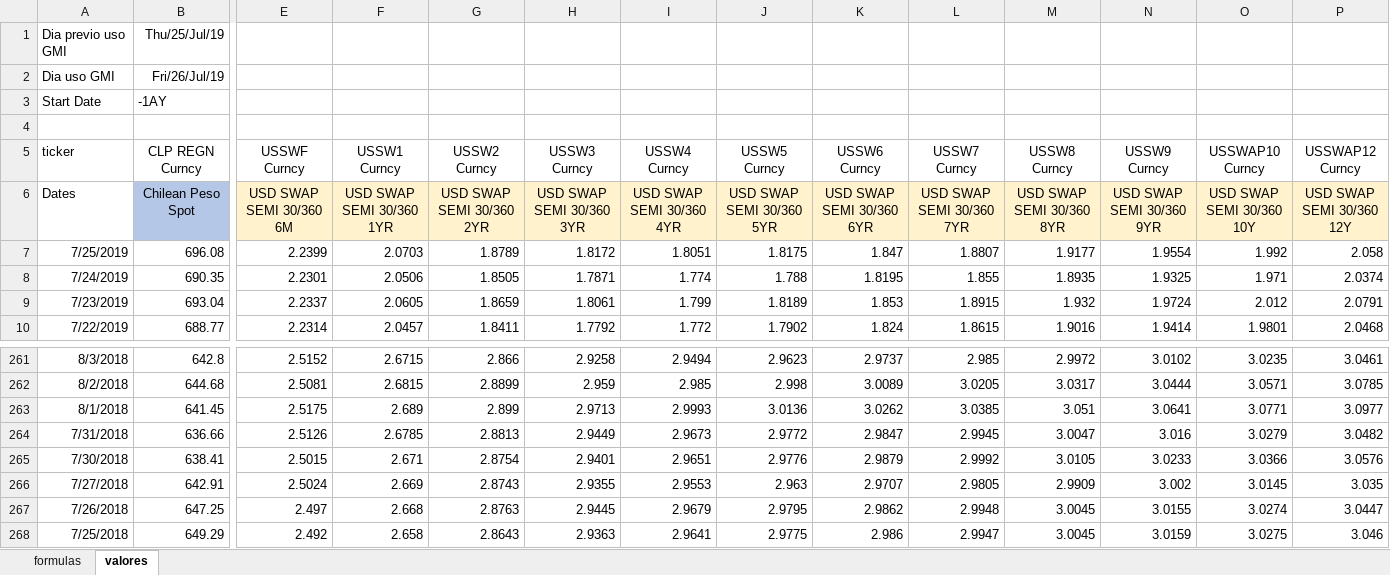
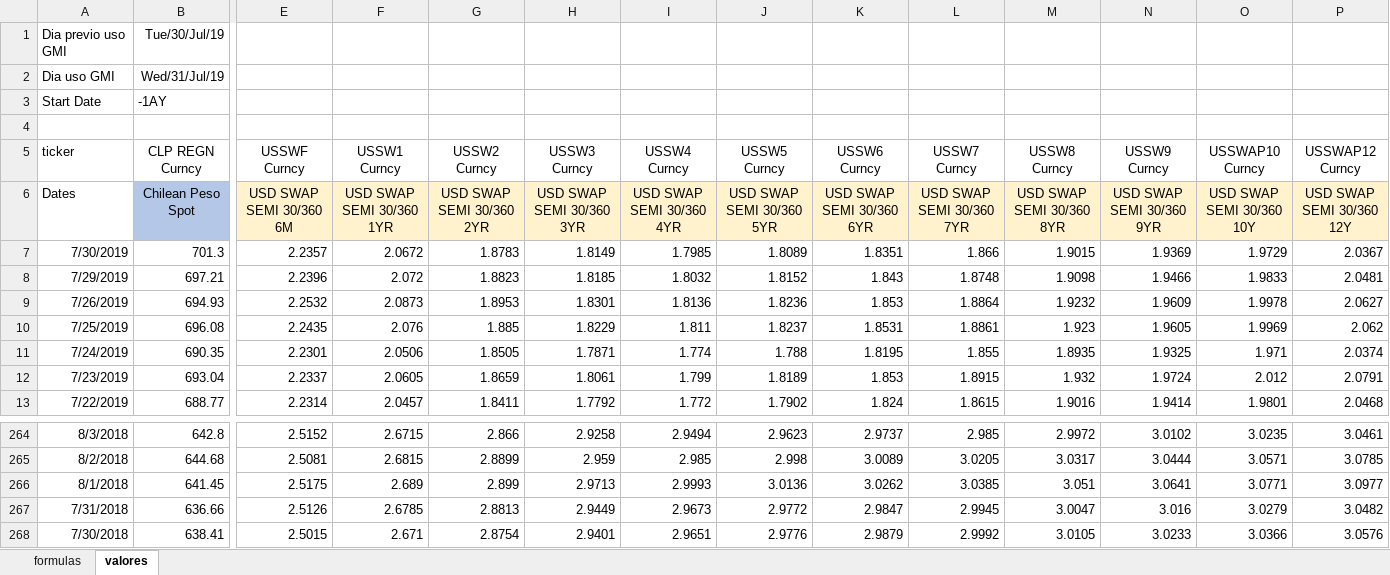
Before and after one commit to claudio-oj/global-markets-i, an Excel workbook: batch/bbg_hist_dnlder_excel.xlsx, sheet valores, drawn as a sheet; only a part is shown, gaps mark what is left out; values as stored, in another font and other column widths than the file's, no borders; removed rows and columns are numbered as before the commit, all else as after; rows hold the shown columns only; the diff covers the shown part only; the diff names each change by its address in the sheet, - before the commit and + after, or states it on an @@ line.

```diff
--- a/batch/bbg_hist_dnlder_excel.xlsx (sheet valores)
+++ b/batch/bbg_hist_dnlder_excel.xlsx (sheet valores)
-B1 (CLP REGN Curncy): Thu/25/Jul/19
+B1 (CLP REGN Curncy): Tue/30/Jul/19
-B2 (CLP REGN Curncy): Fri/26/Jul/19
+B2 (CLP REGN Curncy): Wed/31/Jul/19
+row 7: 7/30/2019 | 701.3 | 2.2357 | 2.0672 | 1.8783 | 1.8149 | 1.7985 | 1.8089 | 1.8351 | 1.866 | 1.9015 | 1.9369 | 1.9729 | 2.0367
+row 8: 7/29/2019 | 697.21 | 2.2396 | 2.072 | 1.8823 | 1.8185 | 1.8032 | 1.8152 | 1.843 | 1.8748 | 1.9098 | 1.9466 | 1.9833 | 2.0481
+row 9: 7/26/2019 | 694.93 | 2.2532 | 2.0873 | 1.8953 | 1.8301 | 1.8136 | 1.8236 | 1.853 | 1.8864 | 1.9232 | 1.9609 | 1.9978 | 2.0627
-E10 (USSWF Curncy): 2.2399
+E10 (USSWF Curncy): 2.2435
-F10 (USSW1 Curncy): 2.0703
+F10 (USSW1 Curncy): 2.076
-G10 (USSW2 Curncy): 1.8789
+G10 (USSW2 Curncy): 1.885
-H10 (USSW3 Curncy): 1.8172
+H10 (USSW3 Curncy): 1.8229
-I10 (USSW4 Curncy): 1.8051
+I10 (USSW4 Curncy): 1.811
-J10 (USSW5 Curncy): 1.8175
+J10 (USSW5 Curncy): 1.8237
-K10 (USSW6 Curncy): 1.847
+K10 (USSW6 Curncy): 1.8531
-L10 (USSW7 Curncy): 1.8807
+L10 (USSW7 Curncy): 1.8861
-M10 (USSW8 Curncy): 1.9177
+M10 (USSW8 Curncy): 1.923
-N10 (USSW9 Curncy): 1.9554
+N10 (USSW9 Curncy): 1.9605
-O10 (USSWAP10 Curncy): 1.992
+O10 (USSWAP10 Curncy): 1.9969
-P10 (USSWAP12 Curncy): 2.058
+P10 (USSWAP12 Curncy): 2.062
-row 266: 7/27/2018 | 642.91 | 2.5024 | 2.669 | 2.8743 | 2.9355 | 2.9553 | 2.963 | 2.9707 | 2.9805 | 2.9909 | 3.002 | 3.0145 | 3.035
-row 267: 7/26/2018 | 647.25 | 2.497 | 2.668 | 2.8763 | 2.9445 | 2.9679 | 2.9795 | 2.9862 | 2.9948 | 3.0045 | 3.0155 | 3.0274 | 3.0447
-row 268: 7/25/2018 | 649.29 | 2.492 | 2.658 | 2.8643 | 2.9363 | 2.9641 | 2.9775 | 2.986 | 2.9947 | 3.0045 | 3.0159 | 3.0275 | 3.046
```
Also changed, not shown: 12 edited cells elsewhere in this sheet, sheet formulas, formulas that keep their value, charts or pictures, 15 other files.
